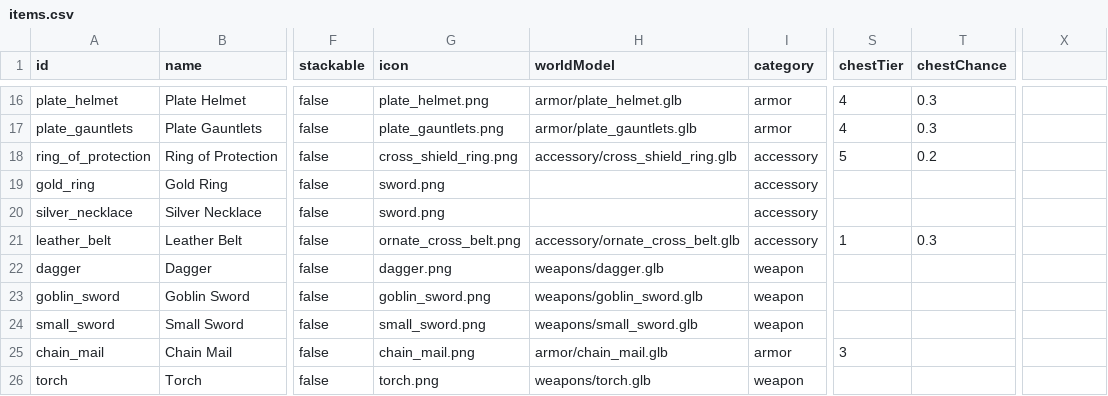
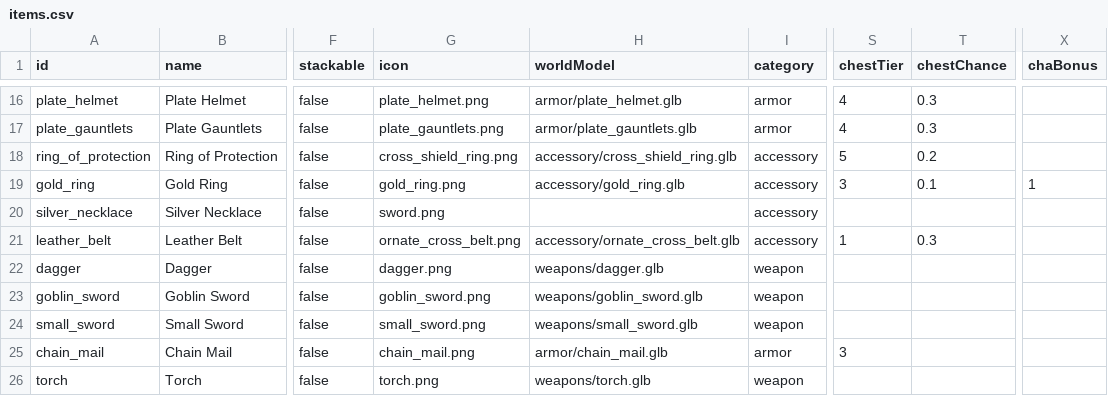
Before and after one commit to OpenMMO-Agent-UI/openmmo-agent-wiki, a CSV file: src/data/game/items.csv, drawn as a sheet; only a part is shown, gaps mark what is left out; the diff names each change by its address in the sheet, - before the commit and + after, or states it on an @@ line.

```diff
--- a/src/data/game/items.csv
+++ b/src/data/game/items.csv
-X1: (empty)
+X1: chaBonus
-G19 (icon): sword.png
+G19 (icon): gold_ring.png
-H19 (worldModel): (empty)
+H19 (worldModel): accessory/gold_ring.glb
-S19 (chestTier): (empty)
+S19 (chestTier): 3
-T19 (chestChance): (empty)
+T19 (chestChance): 0.1
-X19 (chaBonus): (empty)
+X19 (chaBonus): 1
```
Also changed, not shown: 11 other files.
